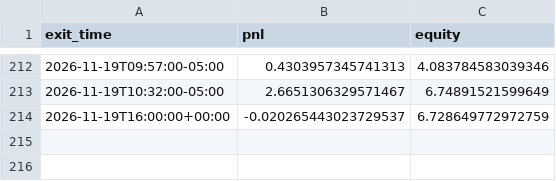
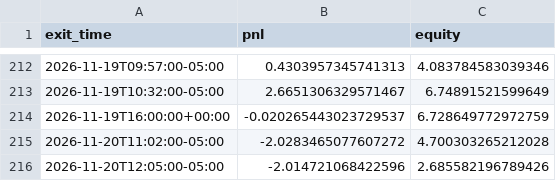
Before and after one commit to ksanta-bit/pattern-scout-eth, a CSV file: docs/stocks/equity_curve.csv, drawn as a sheet; only a part is shown, gaps mark what is left out; the diff names each change by its address in the sheet, - before the commit and + after, or states it on an @@ line.

```diff
--- a/docs/stocks/equity_curve.csv
+++ b/docs/stocks/equity_curve.csv
+row 215: 2026-11-20T11:02:00-05:00 | -2.0283465077607272 | 4.700303265212028
+row 216: 2026-11-20T12:05:00-05:00 | -2.014721068422596 | 2.685582196789426
```
Also changed, not shown: docs/stocks/trades.csv, 4 other files.
